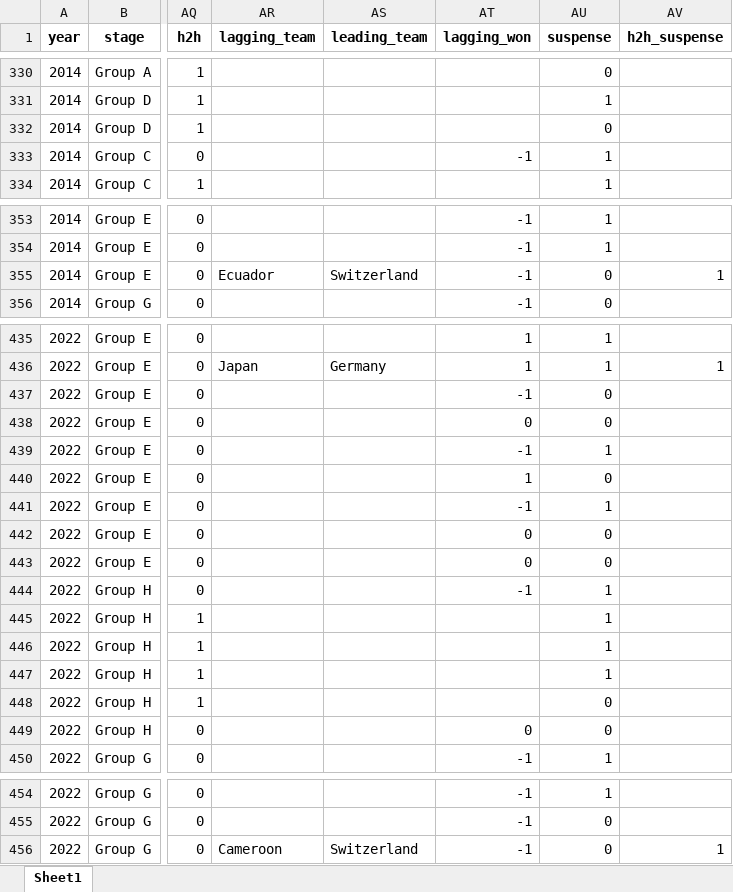
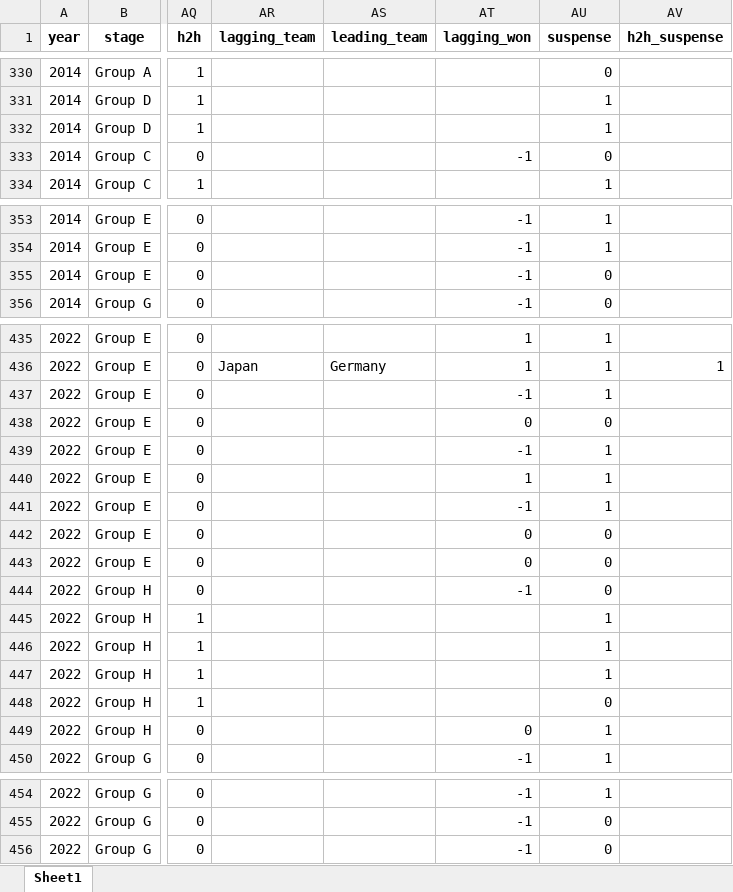
Before and after one commit to AEGDDI/tiebreak_wc, an Excel workbook: data/out/wiki/men/fifa/wc/goals_wc_fifa.xlsx, sheet Sheet1, drawn as a sheet; only a part is shown, gaps mark what is left out; values as stored, in another font and other column widths than the file's, no borders; the diff covers the shown part only; the diff names each change by its address in the sheet, - before the commit and + after, or states it on an @@ line.

Commit message:
suspense chatgpt logic

```diff
--- a/data/out/wiki/men/fifa/wc/goals_wc_fifa.xlsx (sheet Sheet1)
+++ b/data/out/wiki/men/fifa/wc/goals_wc_fifa.xlsx (sheet Sheet1)
-AU332 (suspense): 0
+AU332 (suspense): 1
-AU333 (suspense): 1
+AU333 (suspense): 0
-AR355 (lagging_team): Ecuador
+AR355 (lagging_team): (empty)
-AS355 (leading_team): Switzerland
+AS355 (leading_team): (empty)
-AV355 (h2h_suspense): 1
+AV355 (h2h_suspense): (empty)
-AU437 (suspense): 0
+AU437 (suspense): 1
-AU440 (suspense): 0
+AU440 (suspense): 1
-AU444 (suspense): 1
+AU444 (suspense): 0
-AU449 (suspense): 0
+AU449 (suspense): 1
-AR456 (lagging_team): Cameroon
+AR456 (lagging_team): (empty)
-AS456 (leading_team): Switzerland
+AS456 (leading_team): (empty)
-AV456 (h2h_suspense): 1
+AV456 (h2h_suspense): (empty)
```
Also changed, not shown: 27 edited cells elsewhere in this sheet, data/out/wiki/men/fifa/wc/before_last_wc_fifa.xlsx, data/out/wiki/men/fifa/wc/mbm_wc_fifa.xlsx, 5 other files.
